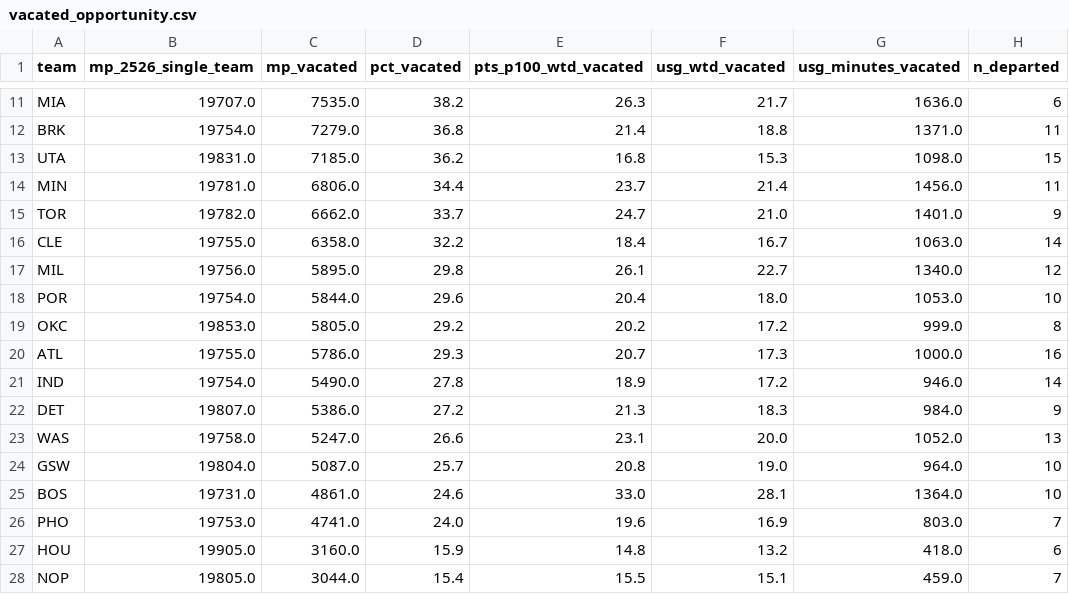
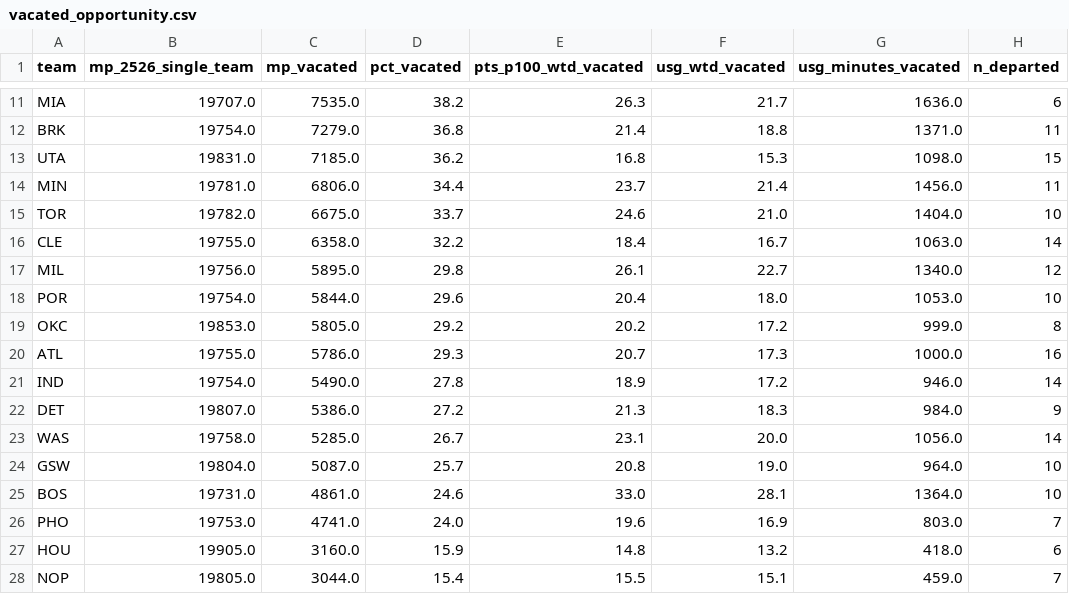
Before and after one commit to ryanmlee83/Fantasy-BBall-Board, a CSV file: data/canonical/vacated_opportunity.csv, drawn as a sheet; only a part is shown, gaps mark what is left out.

```diff
--- a/data/canonical/vacated_opportunity.csv
+++ b/data/canonical/vacated_opportunity.csv
@@ -14,3 +14,3 @@ UTA,19831.0,7185.0,36.2,16.8,15.3,1098.0,15
 MIN,19781.0,6806.0,34.4,23.7,21.4,1456.0,11
-TOR,19782.0,6662.0,33.7,24.7,21.0,1401.0,9
+TOR,19782.0,6675.0,33.7,24.6,21.0,1404.0,10
 CLE,19755.0,6358.0,32.2,18.4,16.7,1063.0,14
@@ -22,3 +22,3 @@ IND,19754.0,5490.0,27.8,18.9,17.2,946.0,14
 DET,19807.0,5386.0,27.2,21.3,18.3,984.0,9
-WAS,19758.0,5247.0,26.6,23.1,20.0,1052.0,13
+WAS,19758.0,5285.0,26.7,23.1,20.0,1056.0,14
 GSW,19804.0,5087.0,25.7,20.8,19.0,964.0,10
```
Also changed, not shown: data/canonical/crosswalk_unmatched.csv, data/canonical/rosters_2627.csv, 10 other files.
